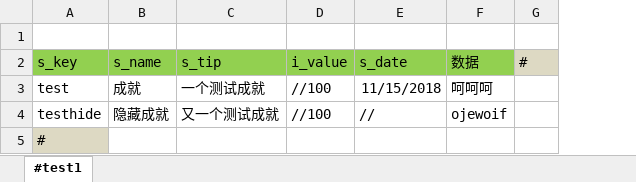
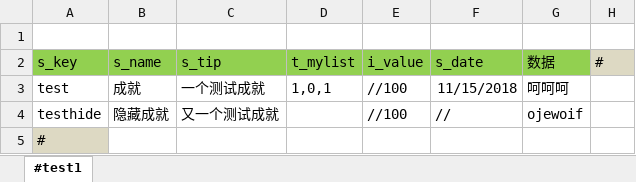
Before and after one commit to gamefang/xlConverter, an Excel workbook: input/test1.xlsx, sheet #test1, drawn as a sheet; values as stored, in another font and other column widths than the file's, no borders; the diff names each change by its address in the sheet, - before the commit and + after, or states it on an @@ line.

```diff
--- a/input/test1.xlsx (sheet #test1)
+++ b/input/test1.xlsx (sheet #test1)
+column D (t_mylist), row 3: 1,0,1
```
Also changed, not shown: 3 other files.
